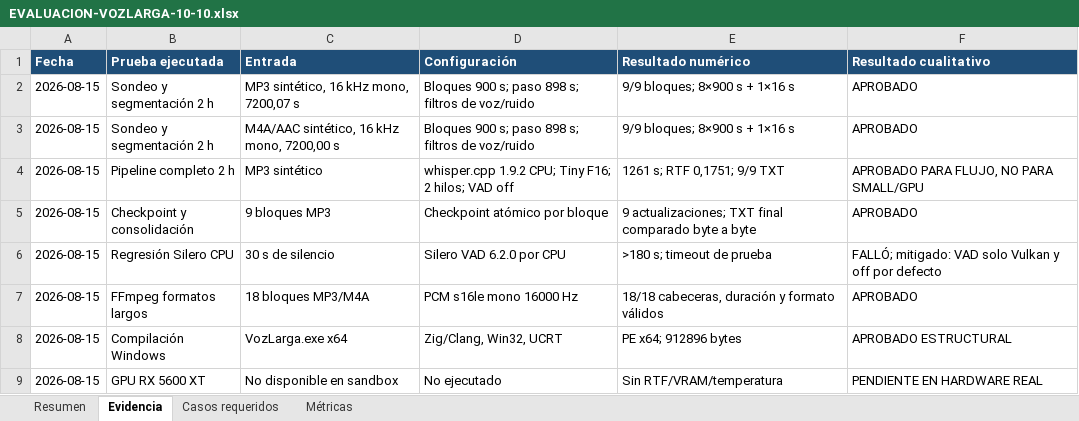
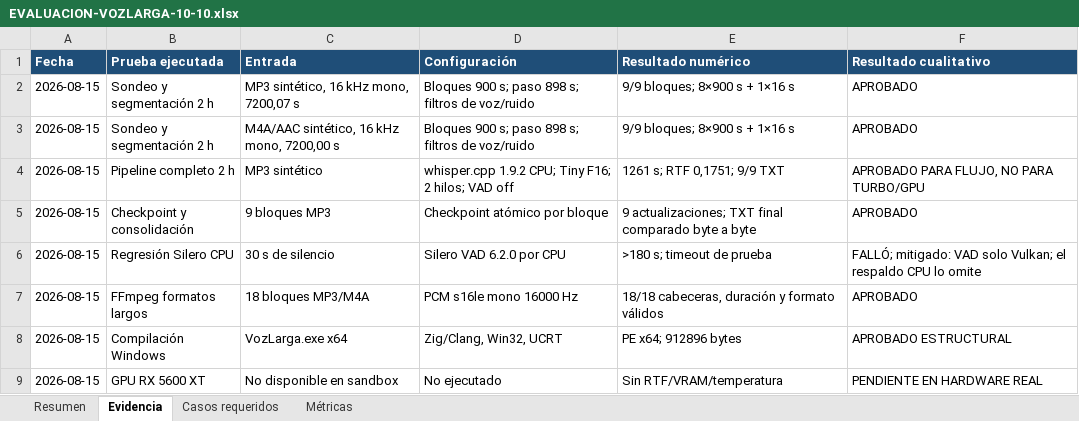
Before and after one commit to jurugames2007-svg/Audiolibro, an Excel workbook: evaluation/EVALUACION-VOZLARGA-10-10.xlsx, sheet Evidencia, drawn as a sheet; values as stored, in another font and other column widths than the file's, no borders; the diff names each change by its address in the sheet, - before the commit and + after, or states it on an @@ line.

```diff
--- a/evaluation/EVALUACION-VOZLARGA-10-10.xlsx (sheet Evidencia)
+++ b/evaluation/EVALUACION-VOZLARGA-10-10.xlsx (sheet Evidencia)
-F4 (Resultado cualitativo): APROBADO PARA FLUJO, NO PARA SMALL/GPU
+F4 (Resultado cualitativo): APROBADO PARA FLUJO, NO PARA TURBO/GPU
-F6 (Resultado cualitativo): …VAD solo Vulkan y off por defecto
+F6 (Resultado cualitativo): …VAD solo Vulkan; el respaldo CPU lo omite
```
Also changed, not shown: sheet Resumen, 10 other files.
